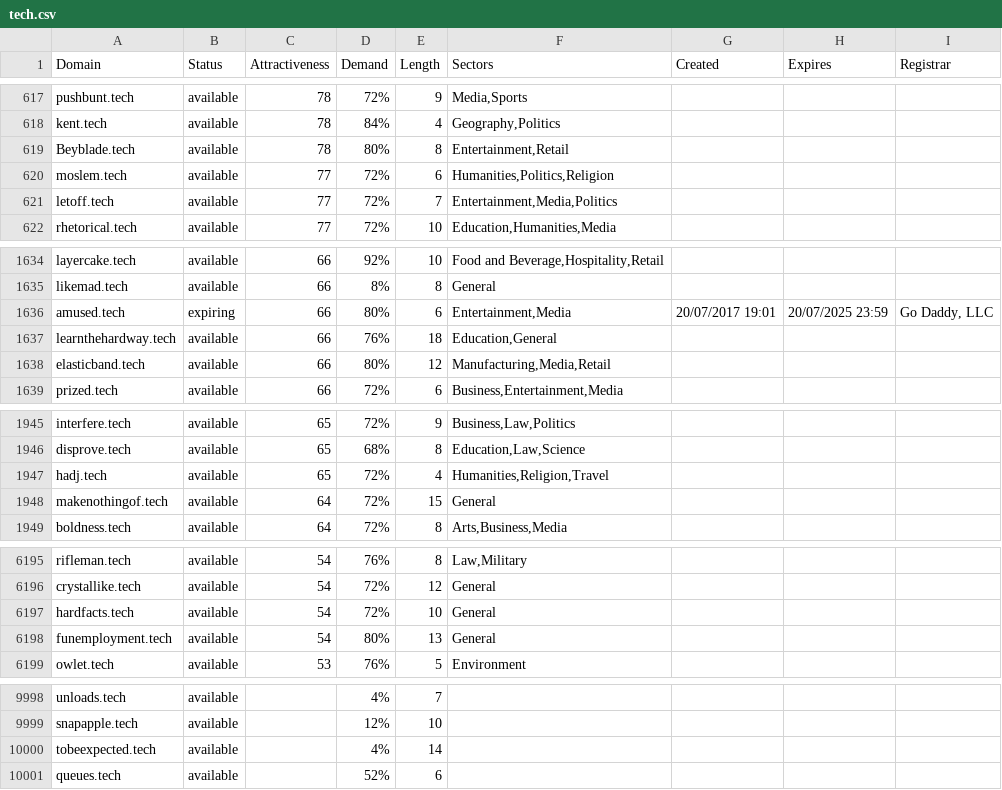
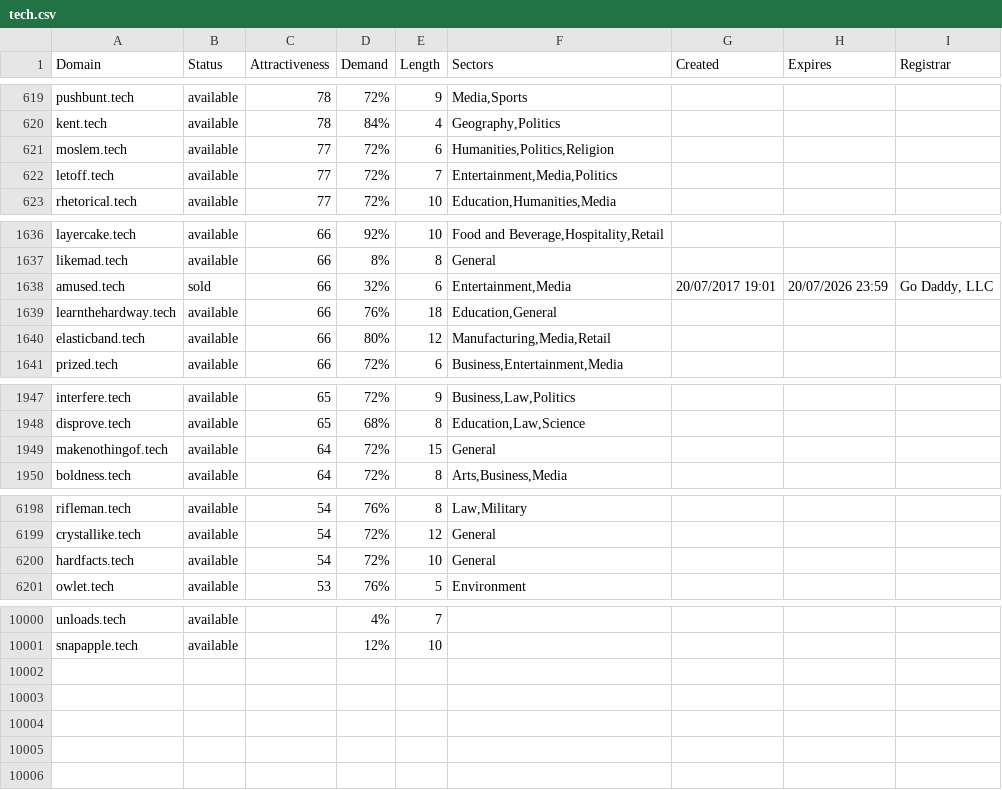
Before and after one commit to UniqueDomains/tech-oneword-domains, a CSV file: tech.csv, drawn as a sheet; only a part is shown, gaps mark what is left out; the diff covers the shown part only.

```diff
--- a/tech.csv
+++ b/tech.csv
@@ -618,3 +620,2 @@ pushbunt.tech,available,78,72%,9,"Media,Sports",,,
 kent.tech,available,78,84%,4,"Geography,Politics",,,
-Beyblade.tech,available,78,80%,8,"Entertainment,Retail",,,
 moslem.tech,available,77,72%,6,"Humanities,Politics,Religion",,,
@@ -1635,3 +1637,3 @@ layercake.tech,available,66,92%,10,"Food and Beverage,Hospitality,Retail",,,
 likemad.tech,available,66,8%,8,General,,,
-amused.tech,expiring,66,80%,6,"Entertainment,Media",20/07/2017 19:01,20/07/2025 23:59,"Go Daddy, LLC"
+amused.tech,sold,66,32%,6,"Entertainment,Media",20/07/2017 19:01,20/07/2026 23:59,"Go Daddy, LLC"
 learnthehardway.tech,available,66,76%,18,"Education,General",,,
@@ -1946,3 +1948,2 @@ interfere.tech,available,65,72%,9,"Business,Law,Politics",,,
 disprove.tech,available,65,68%,8,"Education,Law,Science",,,
-hadj.tech,available,65,72%,4,"Humanities,Religion,Travel",,,
 makenothingof.tech,available,64,72%,15,General,,,
@@ -6197,3 +6200,2 @@ crystallike.tech,available,54,72%,12,General,,,
 hardfacts.tech,available,54,72%,10,General,,,
-funemployment.tech,available,54,80%,13,General,,,
 owlet.tech,available,53,76%,5,Environment,,,
@@ -9999,3 +10001 @@ unloads.tech,available,,4%,7,,,,
 snapapple.tech,available,,12%,10,,,,
-tobeexpected.tech,available,,4%,14,,,,
-queues.tech,available,,52%,6,,,,
```
Also changed, not shown: 5 added rows and 34 edited cells elsewhere in this file, 2 other files.
